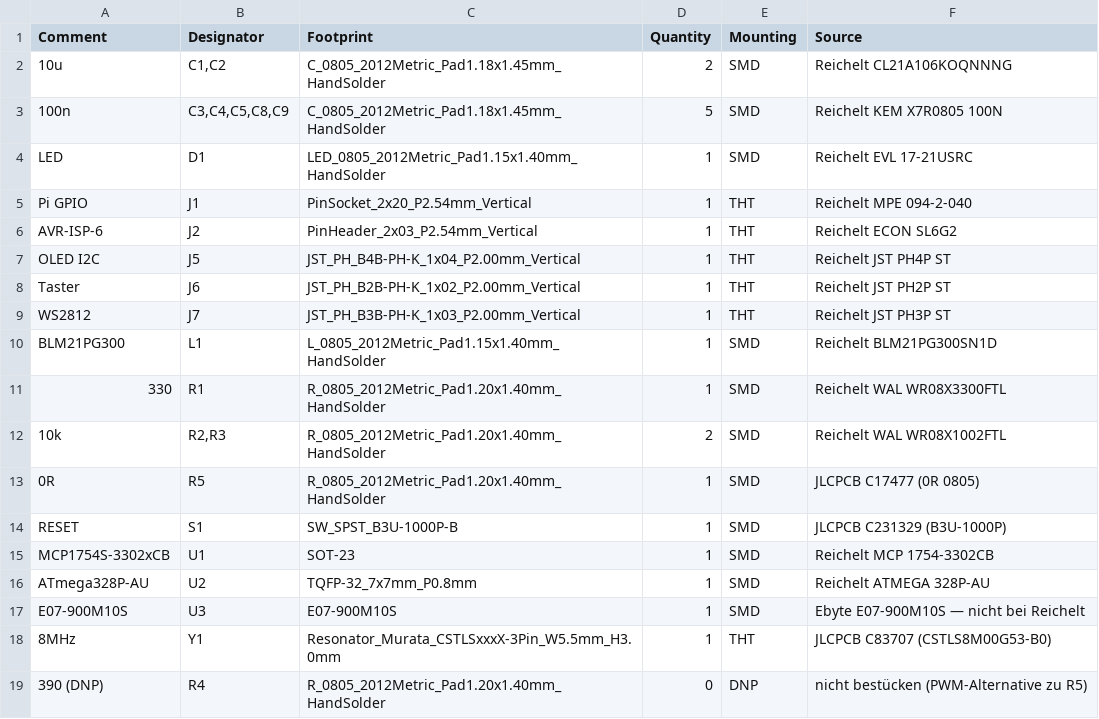
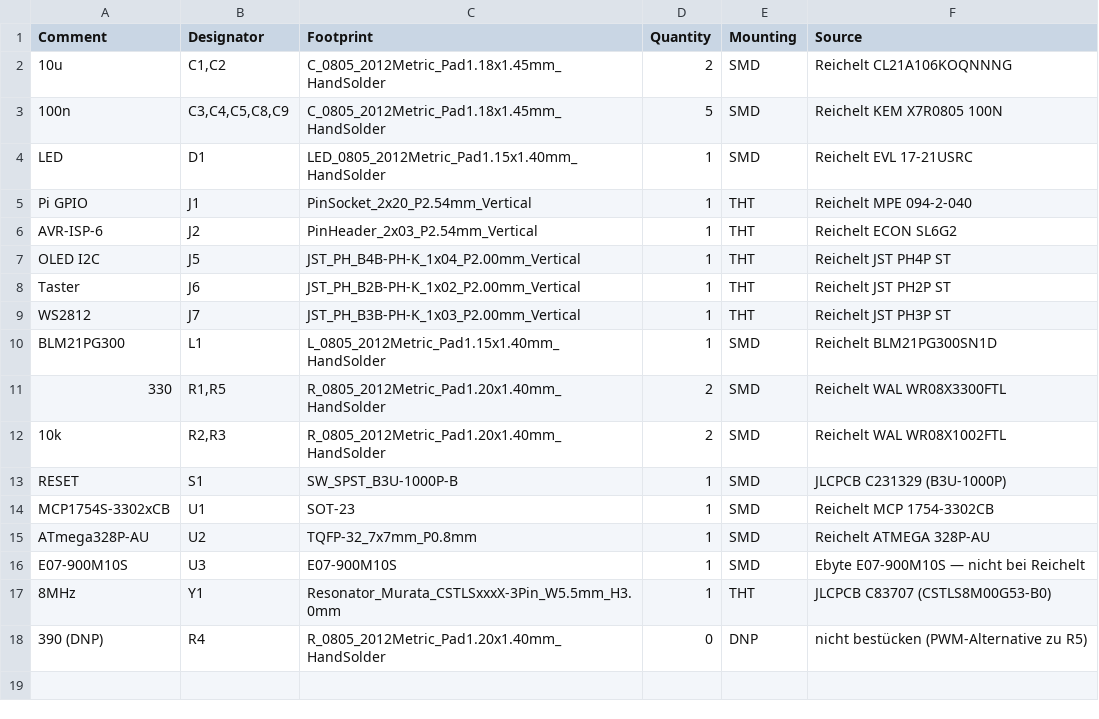
Before and after one commit to ssbingo/asksin-analyzer-rpi, a CSV file: hardware/kicad/fab/bom.csv, drawn as a sheet.

```diff
--- a/hardware/kicad/fab/bom.csv
+++ b/hardware/kicad/fab/bom.csv
@@ -10,5 +10,4 @@ WS2812,J7,JST_PH_B3B-PH-K_1x03_P2.00mm_Vertical,1,THT,Reichelt JST PH3P ST
 BLM21PG300,L1,L_0805_2012Metric_Pad1.15x1.40mm_HandSolder,1,SMD,Reichelt BLM21PG300SN1D
-330,R1,R_0805_2012Metric_Pad1.20x1.40mm_HandSolder,1,SMD,Reichelt WAL WR08X3300FTL
+330,"R1,R5",R_0805_2012Metric_Pad1.20x1.40mm_HandSolder,2,SMD,Reichelt WAL WR08X3300FTL
 10k,"R2,R3",R_0805_2012Metric_Pad1.20x1.40mm_HandSolder,2,SMD,Reichelt WAL WR08X1002FTL
-0R,R5,R_0805_2012Metric_Pad1.20x1.40mm_HandSolder,1,SMD,JLCPCB C17477 (0R 0805)
 RESET,S1,SW_SPST_B3U-1000P-B,1,SMD,JLCPCB C231329 (B3U-1000P)
```
Also changed, not shown: hardware/kicad/fab/jlcpcb_bom.csv, hardware/kicad/fab/positions.csv, 24 other files.
